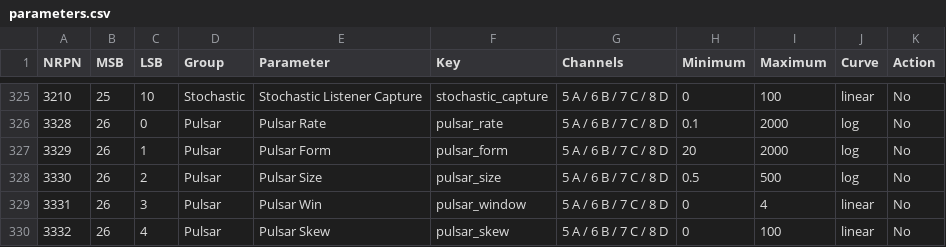
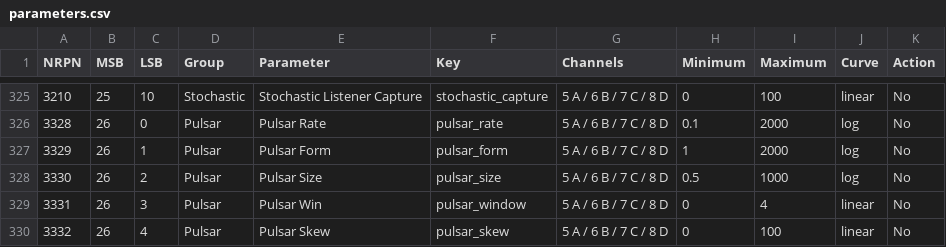
Before and after one commit to s3g/s3g-thru, a CSV file: controllers/midi/parameters.csv, drawn as a sheet; only a part is shown, gaps mark what is left out.

```diff
--- a/controllers/midi/parameters.csv
+++ b/controllers/midi/parameters.csv
@@ -326,4 +326,4 @@
 "3328","26","0","Pulsar","Pulsar Rate","pulsar_rate","5 A / 6 B / 7 C / 8 D","0.1","2000","log","No"
-"3329","26","1","Pulsar","Pulsar Form","pulsar_form","5 A / 6 B / 7 C / 8 D","20","2000","log","No"
-"3330","26","2","Pulsar","Pulsar Size","pulsar_size","5 A / 6 B / 7 C / 8 D","0.5","500","log","No"
+"3329","26","1","Pulsar","Pulsar Form","pulsar_form","5 A / 6 B / 7 C / 8 D","1","2000","log","No"
+"3330","26","2","Pulsar","Pulsar Size","pulsar_size","5 A / 6 B / 7 C / 8 D","0.5","1000","log","No"
 "3331","26","3","Pulsar","Pulsar Win","pulsar_window","5 A / 6 B / 7 C / 8 D","0","4","linear","No"
```
Also changed, not shown: 34 other files.
